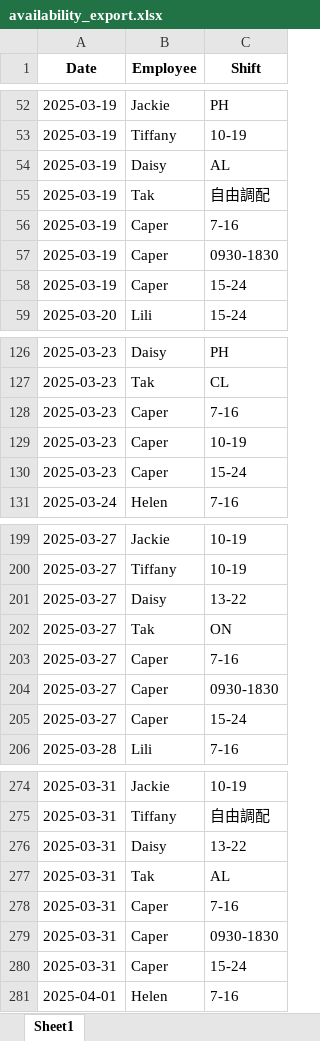
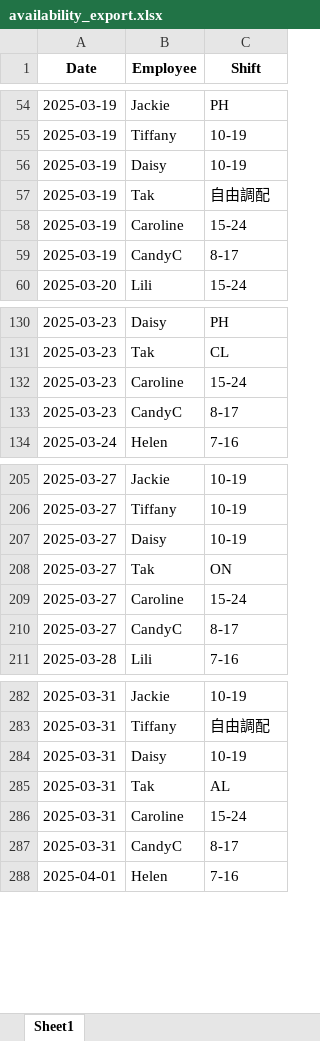
Before and after one commit to AiroGriefwind/ScheduleMaker, an Excel workbook: availability_export.xlsx, sheet Sheet1, drawn as a sheet; only a part is shown, gaps mark what is left out; values as stored, in another font and other column widths than the file's, no borders; removed rows and columns are numbered as before the commit, all else as after; the diff covers the shown part only; the diff names each change by its address in the sheet, - before the commit and + after, or states it on an @@ line.

```diff
--- a/availability_export.xlsx (sheet Sheet1)
+++ b/availability_export.xlsx (sheet Sheet1)
-C56 (Shift): AL
+C56 (Shift): 10-19
-row 56: 2025-03-19 | Caper | 7-16
-row 57: 2025-03-19 | Caper | 0930-1830
-B58 (Employee): Caper
+B58 (Employee): Caroline
+row 59: 2025-03-19 | CandyC | 8-17
-row 128: 2025-03-23 | Caper | 7-16
-row 129: 2025-03-23 | Caper | 10-19
-B132 (Employee): Caper
+B132 (Employee): Caroline
+row 133: 2025-03-23 | CandyC | 8-17
-C207 (Shift): 13-22
+C207 (Shift): 10-19
-row 203: 2025-03-27 | Caper | 7-16
-row 204: 2025-03-27 | Caper | 0930-1830
-B209 (Employee): Caper
+B209 (Employee): Caroline
+row 210: 2025-03-27 | CandyC | 8-17
-C284 (Shift): 13-22
+C284 (Shift): 10-19
-row 278: 2025-03-31 | Caper | 7-16
-row 279: 2025-03-31 | Caper | 0930-1830
-B286 (Employee): Caper
+B286 (Employee): Caroline
+row 287: 2025-03-31 | CandyC | 8-17
```
Also changed, not shown: 31 added rows, 4 removed rows and 47 edited cells elsewhere in this sheet, 4 other files.
